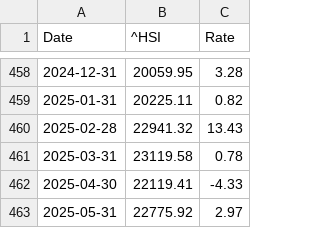
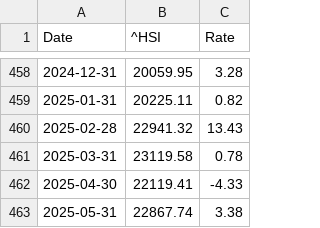
Before and after one commit to LuckyCurve/principles-of-economics, a CSV file: data/csv/hsi_monthly_change.csv, drawn as a sheet; only a part is shown, gaps mark what is left out.

```diff
--- a/data/csv/hsi_monthly_change.csv
+++ b/data/csv/hsi_monthly_change.csv
@@ -462,2 +462,2 @@ Date,^HSI,Rate
 2025-04-30,22119.41,-4.33
-2025-05-31,22775.92,2.97
+2025-05-31,22867.74,3.38
```
Also changed, not shown: data/csv/hsi_weekly_change.csv, data/csv/nasdaq_monthly_change.csv, 5 other files.
